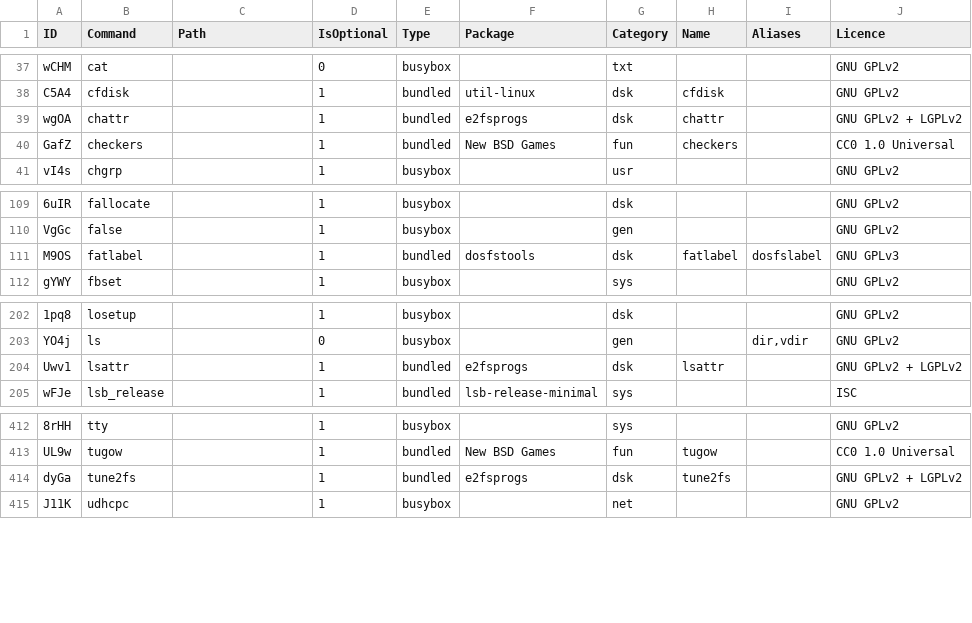
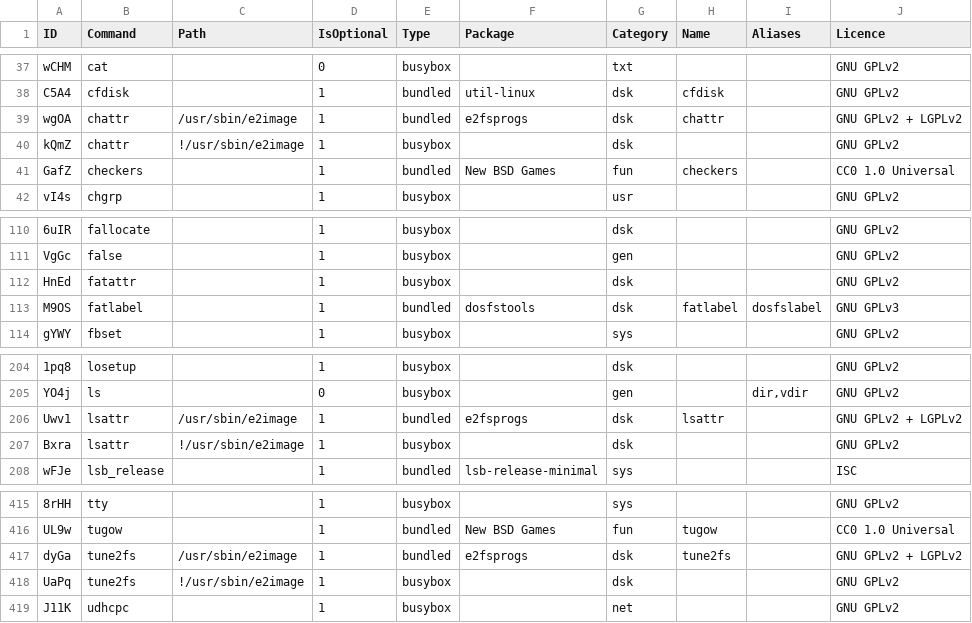
Before and after one commit to SharktasticA/shorkhelp, a CSV file: program-names.csv, drawn as a sheet; only a part is shown, gaps mark what is left out; addresses are those after the commit; the diff names each change by its address in the sheet, - before the commit and + after, or states it on an @@ line.

Commit message:
programs: added BusyBox's chattr, fatattr, lsattr & tune2fs

```diff
--- a/program-names.csv
+++ b/program-names.csv
-C39 (Path): (empty)
+C39 (Path): /usr/sbin/e2image
+row 40: kQmZ | chattr | !/usr/sbin/e2image | 1 | busybox |  | dsk |  |  | GNU GPLv2
+row 112: HnEd | fatattr |  | 1 | busybox |  | dsk |  |  | GNU GPLv2
-C206 (Path): (empty)
+C206 (Path): /usr/sbin/e2image
+row 207: Bxra | lsattr | !/usr/sbin/e2image | 1 | busybox |  | dsk |  |  | GNU GPLv2
-C417 (Path): (empty)
+C417 (Path): /usr/sbin/e2image
+row 418: UaPq | tune2fs | !/usr/sbin/e2image | 1 | busybox |  | dsk |  |  | GNU GPLv2
```
Also changed, not shown: 1 other file.
